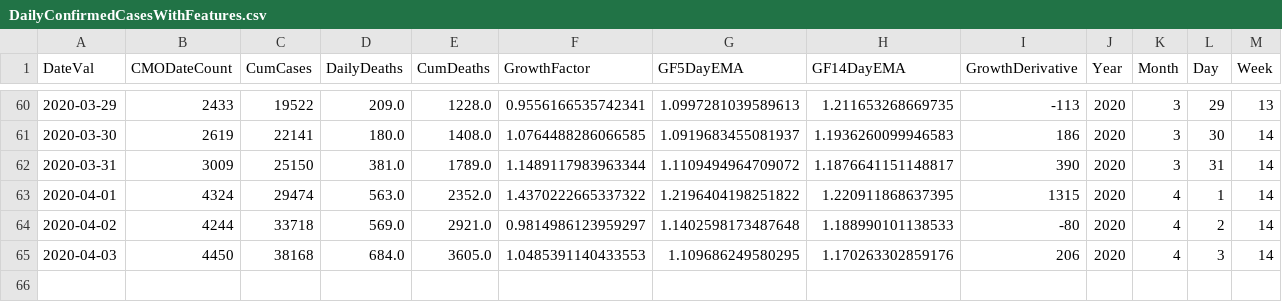
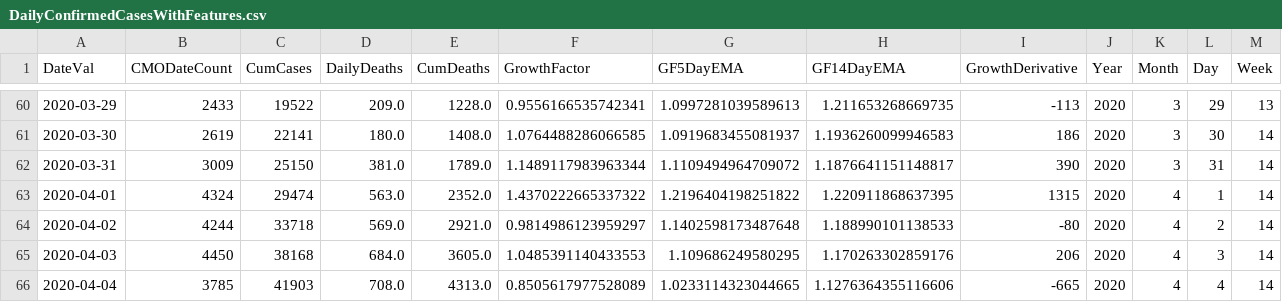
Before and after one commit to girotobial/covid-19-uk, a CSV file: data/DailyConfirmedCasesWithFeatures.csv, drawn as a sheet; only a part is shown, gaps mark what is left out; the diff names each change by its address in the sheet, - before the commit and + after, or states it on an @@ line.

Commit message:
daily update

```diff
--- a/data/DailyConfirmedCasesWithFeatures.csv
+++ b/data/DailyConfirmedCasesWithFeatures.csv
+row 66: 2020-04-04 | 3785 | 41903 | 708.0 | 4313.0 | 0.8505617977528089 | 1.0233114323044665 | 1.1276364355116606 | -665 | 2020 | 4 | 4 | 14
```
Also changed, not shown: data/DailyConfirmedCases.csv, 5 other files.
